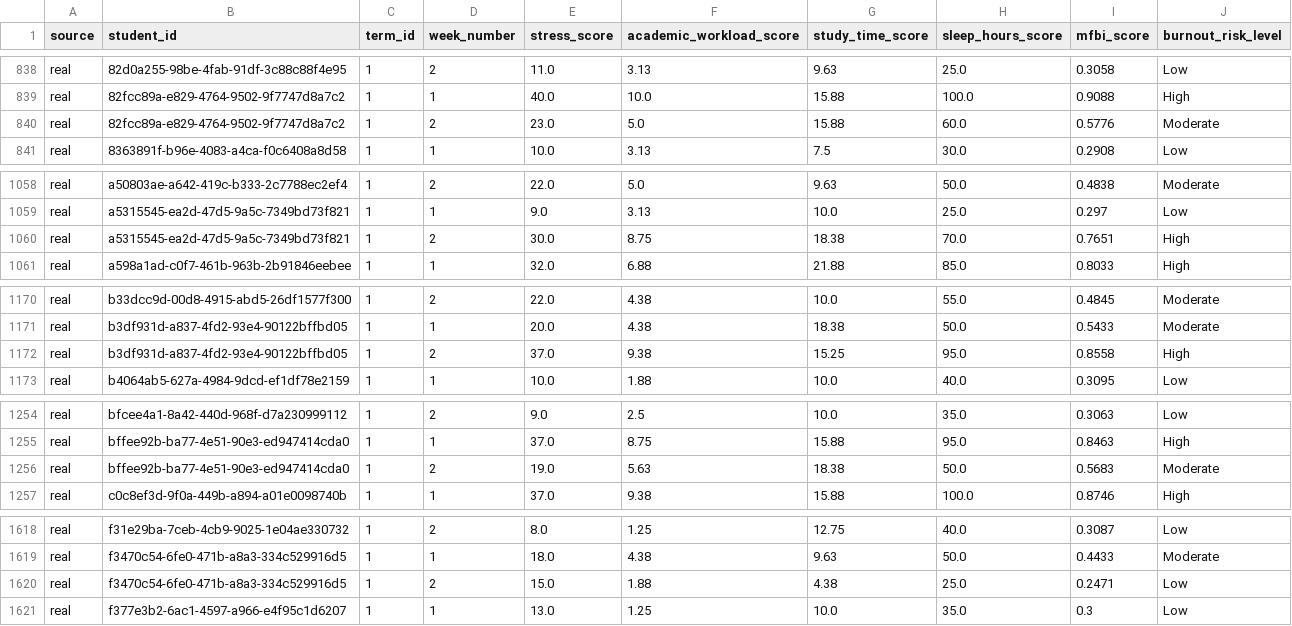
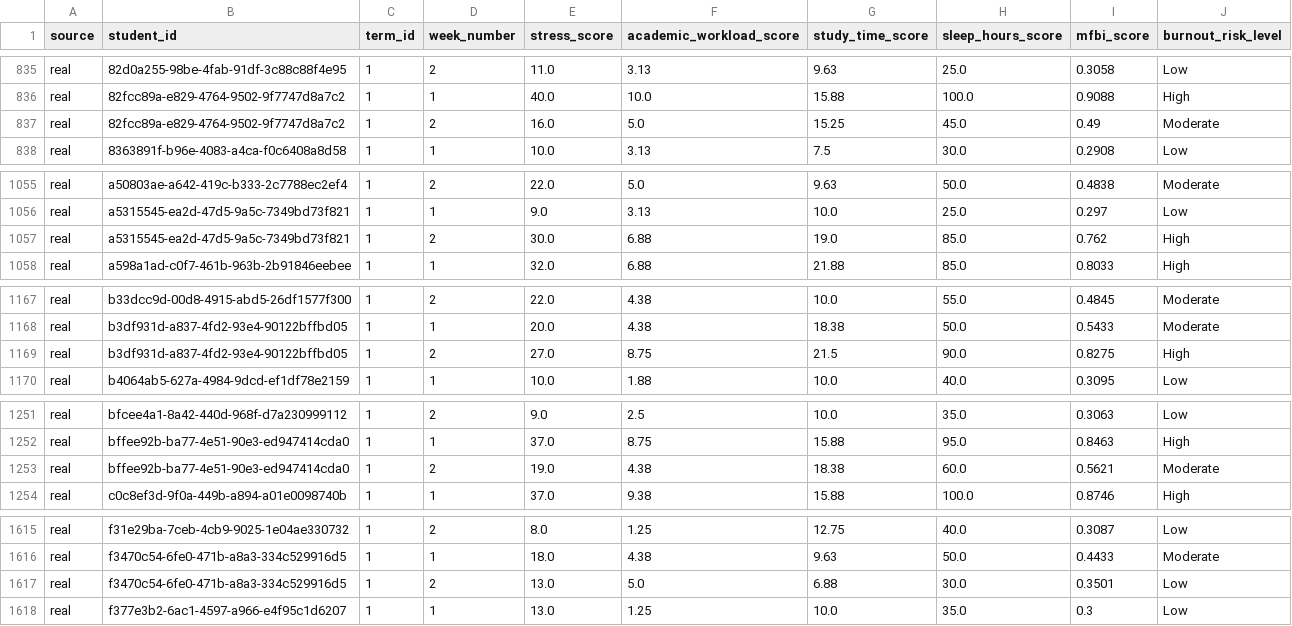
Before and after one commit to Marco122497/burnout-ai, a CSV file: dataset/real_weekly_monitoring.csv, drawn as a sheet; only a part is shown, gaps mark what is left out; the diff covers the shown part only.

```diff
--- a/dataset/real_weekly_monitoring.csv
+++ b/dataset/real_weekly_monitoring.csv
@@ -839,3 +836,3 @@ real,82d0a255-98be-4fab-91df-3c88c88f4e95,1,2,11.0,3.13,9.63,25.0,0.3058,Low
 real,82fcc89a-e829-4764-9502-9f7747d8a7c2,1,1,40.0,10.0,15.88,100.0,0.9088,High
-real,82fcc89a-e829-4764-9502-9f7747d8a7c2,1,2,23.0,5.0,15.88,60.0,0.5776,Moderate
+real,82fcc89a-e829-4764-9502-9f7747d8a7c2,1,2,16.0,5.0,15.25,45.0,0.49,Moderate
 real,8363891f-b96e-4083-a4ca-f0c6408a8d58,1,1,10.0,3.13,7.5,30.0,0.2908,Low
@@ -1059,3 +1056,3 @@ real,a50803ae-a642-419c-b333-2c7788ec2ef4,1,2,22.0,5.0,9.63,50.0,0.4838,Moderate
 real,a5315545-ea2d-47d5-9a5c-7349bd73f821,1,1,9.0,3.13,10.0,25.0,0.297,Low
-real,a5315545-ea2d-47d5-9a5c-7349bd73f821,1,2,30.0,8.75,18.38,70.0,0.7651,High
+real,a5315545-ea2d-47d5-9a5c-7349bd73f821,1,2,30.0,6.88,19.0,85.0,0.762,High
 real,a598a1ad-c0f7-461b-963b-2b91846eebee,1,1,32.0,6.88,21.88,85.0,0.8033,High
@@ -1171,3 +1168,3 @@ real,b33dcc9d-00d8-4915-abd5-26df1577f300,1,2,22.0,4.38,10.0,55.0,0.4845,Moderat
 real,b3df931d-a837-4fd2-93e4-90122bffbd05,1,1,20.0,4.38,18.38,50.0,0.5433,Moderate
-real,b3df931d-a837-4fd2-93e4-90122bffbd05,1,2,37.0,9.38,15.25,95.0,0.8558,High
+real,b3df931d-a837-4fd2-93e4-90122bffbd05,1,2,27.0,8.75,21.5,90.0,0.8275,High
 real,b4064ab5-627a-4984-9dcd-ef1df78e2159,1,1,10.0,1.88,10.0,40.0,0.3095,Low
@@ -1255,3 +1252,3 @@ real,bfcee4a1-8a42-440d-968f-d7a230999112,1,2,9.0,2.5,10.0,35.0,0.3063,Low
 real,bffee92b-ba77-4e51-90e3-ed947414cda0,1,1,37.0,8.75,15.88,95.0,0.8463,High
-real,bffee92b-ba77-4e51-90e3-ed947414cda0,1,2,19.0,5.63,18.38,50.0,0.5683,Moderate
+real,bffee92b-ba77-4e51-90e3-ed947414cda0,1,2,19.0,4.38,18.38,60.0,0.5621,Moderate
 real,c0c8ef3d-9f0a-449b-a894-a01e0098740b,1,1,37.0,9.38,15.88,100.0,0.8746,High
@@ -1619,3 +1616,3 @@ real,f31e29ba-7ceb-4cb9-9025-1e04ae330732,1,2,8.0,1.25,12.75,40.0,0.3087,Low
 real,f3470c54-6fe0-471b-a8a3-334c529916d5,1,1,18.0,4.38,9.63,50.0,0.4433,Moderate
-real,f3470c54-6fe0-471b-a8a3-334c529916d5,1,2,15.0,1.88,4.38,25.0,0.2471,Low
+real,f3470c54-6fe0-471b-a8a3-334c529916d5,1,2,13.0,5.0,6.88,30.0,0.3501,Low
 real,f377e3b2-6ac1-4597-a966-e4f95c1d6207,1,1,13.0,1.25,10.0,35.0,0.3,Low
```
Also changed, not shown: 3 removed rows and 18 edited cells elsewhere in this file, dataset/next_week_dataset.csv, dataset/training_dataset.csv, 16 other files.
